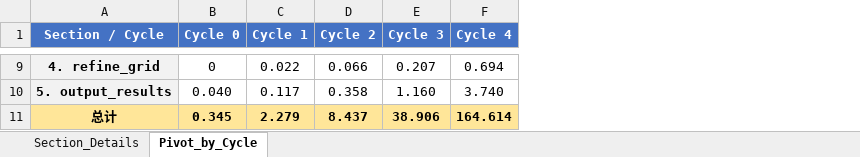
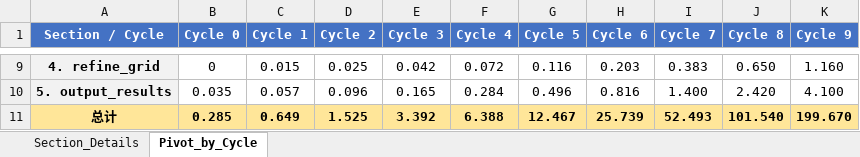
Before and after one commit to Ljjljju-hub/dealii_practical_project, an Excel workbook: soild_beam/dealii_code_v1/performance_analysis.xlsx, sheet Pivot_by_Cycle, drawn as a sheet; only a part is shown, gaps mark what is left out; values as stored, in another font and other column widths than the file's, no borders; the diff covers the shown part only; the diff names each change by its address in the sheet, - before the commit and + after, or states it on an @@ line.

```diff
--- a/soild_beam/dealii_code_v1/performance_analysis.xlsx (sheet Pivot_by_Cycle)
+++ b/soild_beam/dealii_code_v1/performance_analysis.xlsx (sheet Pivot_by_Cycle)
+column G (Cycle 5), rows 9-11: 0.116 | 0.496 | 12.467
+column H (Cycle 6), rows 9-11: 0.203 | 0.816 | 25.739
+column I (Cycle 7), rows 9-11: 0.383 | 1.400 | 52.493
+column J (Cycle 8), rows 9-11: 0.650 | 2.420 | 101.540
+column K (Cycle 9), rows 9-11: 1.160 | 4.100 | 199.670
-C9 (Cycle 1): 0.022
+C9 (Cycle 1): 0.015
-D9 (Cycle 2): 0.066
+D9 (Cycle 2): 0.025
-E9 (Cycle 3): 0.207
+E9 (Cycle 3): 0.042
-F9 (Cycle 4): 0.694
+F9 (Cycle 4): 0.072
-B10 (Cycle 0): 0.040
+B10 (Cycle 0): 0.035
-C10 (Cycle 1): 0.117
+C10 (Cycle 1): 0.057
-D10 (Cycle 2): 0.358
+D10 (Cycle 2): 0.096
-E10 (Cycle 3): 1.160
+E10 (Cycle 3): 0.165
-F10 (Cycle 4): 3.740
+F10 (Cycle 4): 0.284
-B11 (Cycle 0): 0.345
+B11 (Cycle 0): 0.285
-C11 (Cycle 1): 2.279
+C11 (Cycle 1): 0.649
-D11 (Cycle 2): 8.437
+D11 (Cycle 2): 1.525
-E11 (Cycle 3): 38.906
+E11 (Cycle 3): 3.392
-F11 (Cycle 4): 164.614
+F11 (Cycle 4): 6.388
```
Also changed, not shown: 24 edited cells elsewhere in this sheet, sheet Section_Details, 12 other files.
